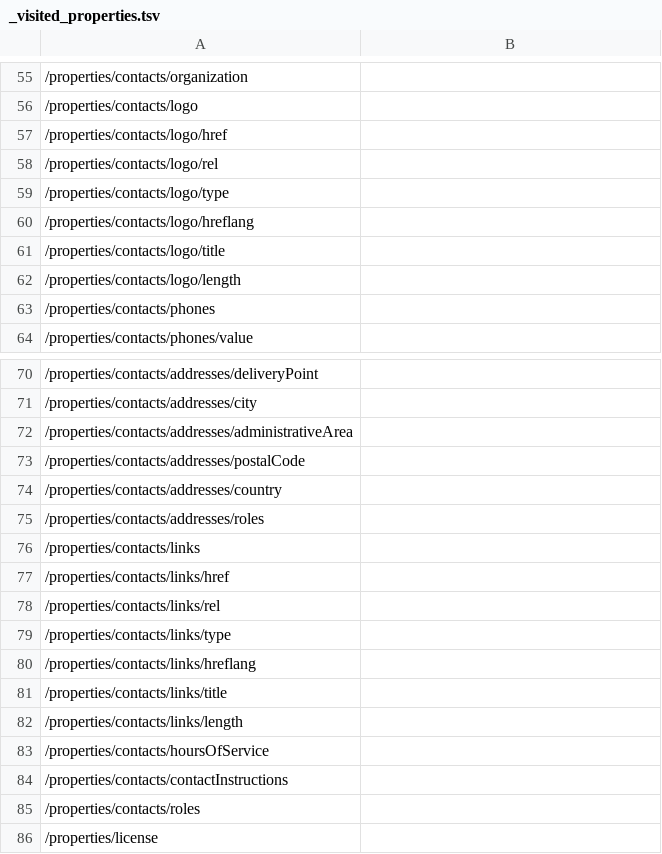
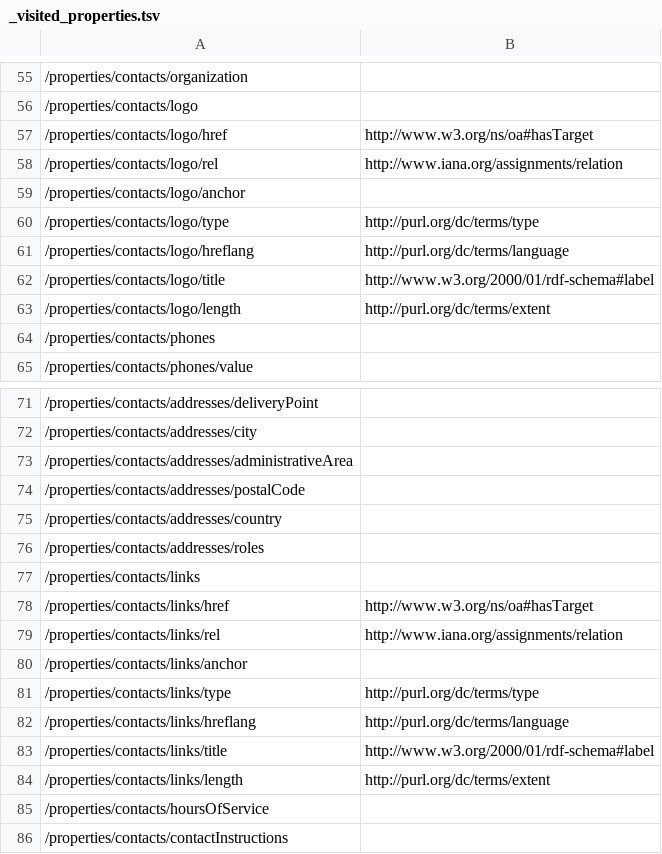
Before and after one commit to ogcincubator/geodcat-ogcapi-records, a TSV file: build/annotated/geo/geodcat/dcat-records/_visited_properties.tsv, drawn as a sheet; only a part is shown, gaps mark what is left out; the shorter side is filled out with more unchanged rows; addresses are those after the commit; the diff names each change by its address in the sheet, - before the commit and + after, or states it on an @@ line.

Commit message:
Building blocks postprocessing

```diff
--- a/build/annotated/geo/geodcat/dcat-records/_visited_properties.tsv
+++ b/build/annotated/geo/geodcat/dcat-records/_visited_properties.tsv
-B57: (empty)
+B57: http://www.w3.org/ns/oa#hasTarget
-B58: (empty)
+B58: http://www.iana.org/assignments/relation
+row 59: /properties/contacts/logo/anchor
-B60: (empty)
+B60: http://purl.org/dc/terms/type
-B61: (empty)
+B61: http://purl.org/dc/terms/language
-B62: (empty)
+B62: http://www.w3.org/2000/01/rdf-schema#label
-B63: (empty)
+B63: http://purl.org/dc/terms/extent
-B78: (empty)
+B78: http://www.w3.org/ns/oa#hasTarget
-B79: (empty)
+B79: http://www.iana.org/assignments/relation
+row 80: /properties/contacts/links/anchor
-B81: (empty)
+B81: http://purl.org/dc/terms/type
-B82: (empty)
+B82: http://purl.org/dc/terms/language
-B83: (empty)
+B83: http://www.w3.org/2000/01/rdf-schema#label
-B84: (empty)
+B84: http://purl.org/dc/terms/extent
```
Also changed, not shown: build/annotated/geo/geodcat/geodcat-records/_visited_properties.tsv, build/annotated/geo/geodcat/geodcat-stac-eo/_visited_properties.tsv, 41 other files.
